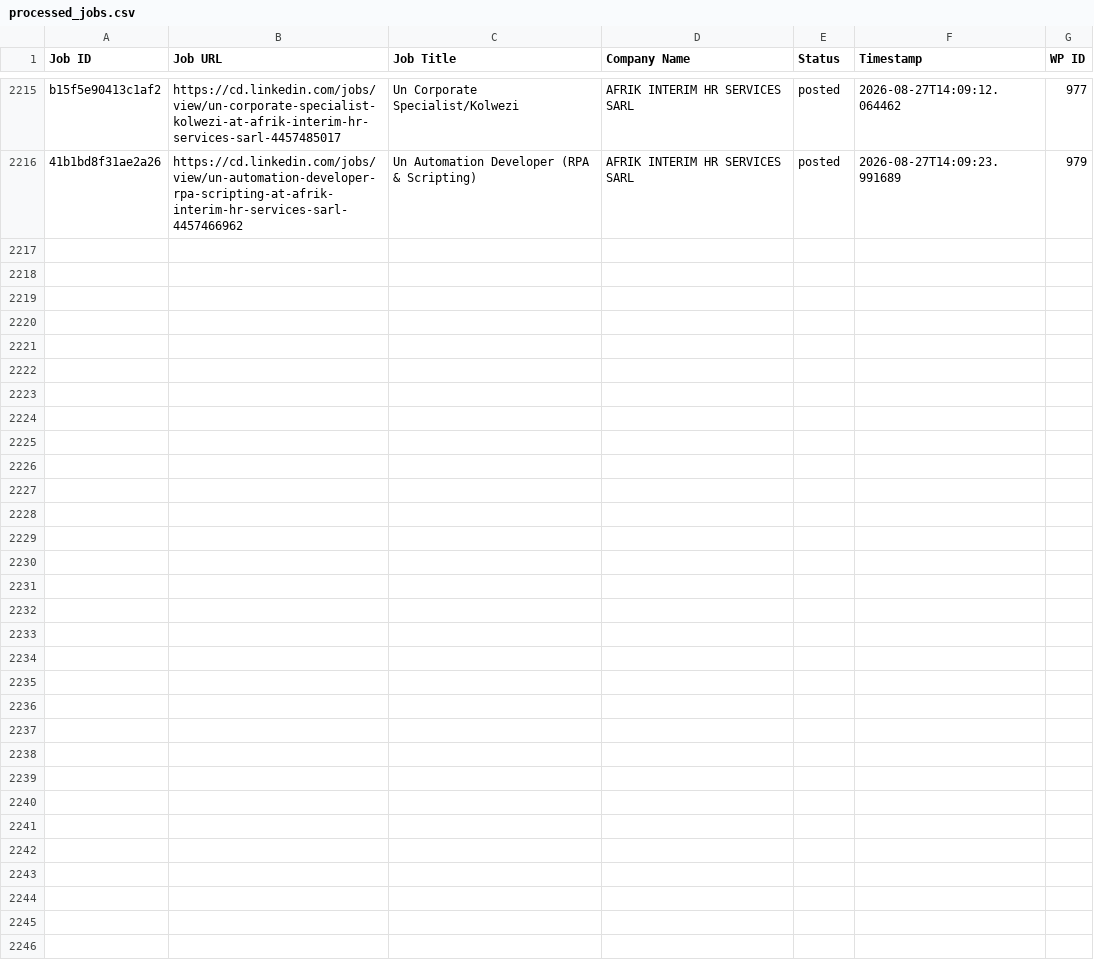
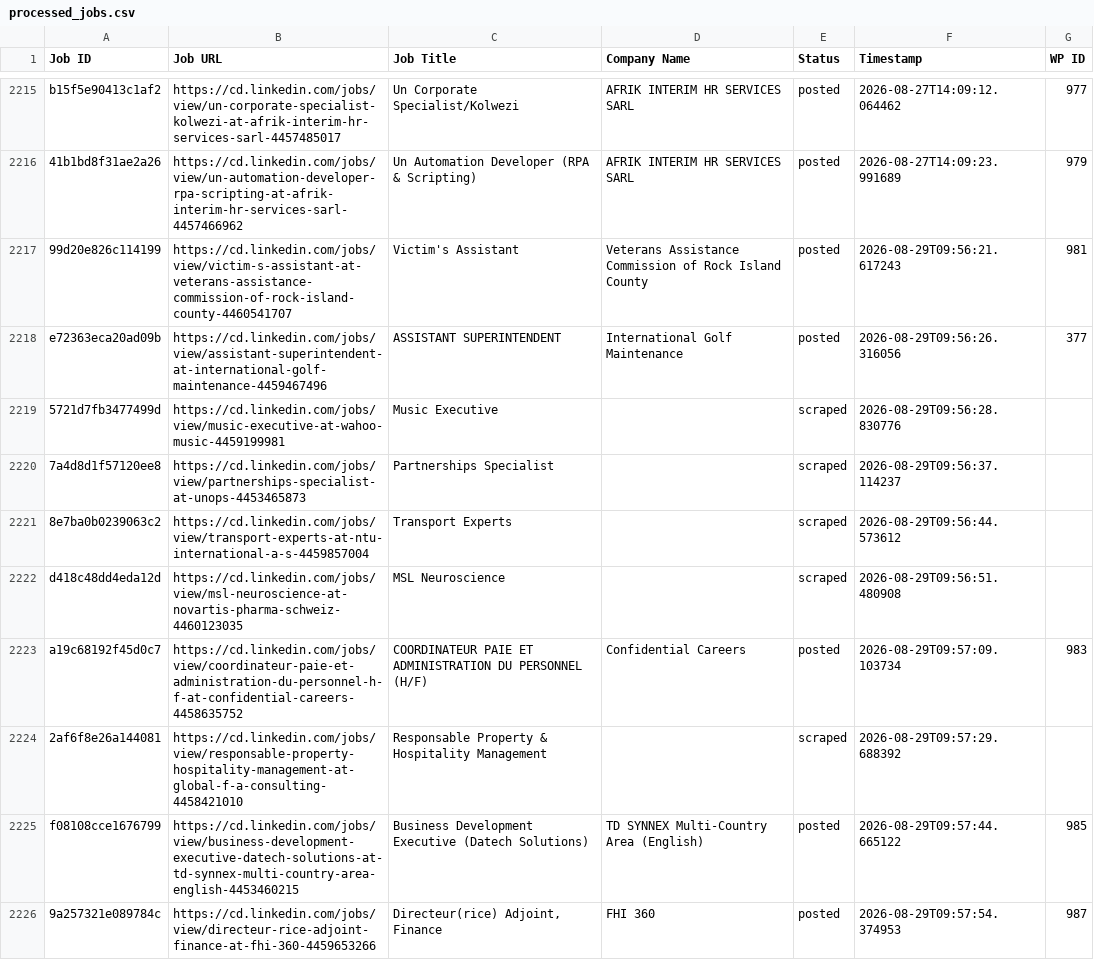
Before and after one commit to vindoky/cd, a CSV file: processed_jobs.csv, drawn as a sheet; only a part is shown, gaps mark what is left out; the diff covers the shown part only.

```diff
--- a/processed_jobs.csv
+++ b/processed_jobs.csv
@@ -2219 +2219,11 @@ b15f5e90413c1af2,https://cd.linkedin.com/jobs/view/un-corporate-specialist-kolwe
 41b1bd8f31ae2a26,https://cd.linkedin.com/jobs/view/un-automation-developer-rpa-scripting-at-afrik-interim-hr-services-sarl-4457466962,Un Automation Developer (RPA & Scripting),AFRIK  INTERIM  HR SERVICES SARL,posted,2026-08-27T14:09:23.991689,979
+99d20e826c114199,https://cd.linkedin.com/jobs/view/victim-s-assistant-at-veterans-assistance-commission-of-rock-island-county-4460541707,Victim's Assistant,Veterans Assistance Commission of Rock Island County,posted,2026-08-29T09:56:21.617243,981
+e72363eca20ad09b,https://cd.linkedin.com/jobs/view/assistant-superintendent-at-international-golf-maintenance-4459467496,ASSISTANT SUPERINTENDENT,International Golf Maintenance,posted,2026-08-29T09:56:26.316056,377
+5721d7fb3477499d,https://cd.linkedin.com/jobs/view/music-executive-at-wahoo-music-4459199981,Music Executive,,scraped,2026-08-29T09:56:28.830776,
+7a4d8d1f57120ee8,https://cd.linkedin.com/jobs/view/partnerships-specialist-at-unops-4453465873,Partnerships Specialist,,scraped,2026-08-29T09:56:37.114237,
+8e7ba0b0239063c2,https://cd.linkedin.com/jobs/view/transport-experts-at-ntu-international-a-s-4459857004,Transport Experts,,scraped,2026-08-29T09:56:44.573612,
+d418c48dd4eda12d,https://cd.linkedin.com/jobs/view/msl-neuroscience-at-novartis-pharma-schweiz-4460123035,MSL Neuroscience,,scraped,2026-08-29T09:56:51.480908,
+a19c68192f45d0c7,https://cd.linkedin.com/jobs/view/coordinateur-paie-et-administration-du-personnel-h-f-at-confidential-careers-4458635752,COORDINATEUR PAIE ET ADMINISTRATION DU PERSONNEL (H/F),Confidential Careers,posted,2026-08-29T09:57:09.103734,983
+2af6f8e26a144081,https://cd.linkedin.com/jobs/view/responsable-property-hospitality-management-at-global-f-a-consulting-4458421010,Responsable Property & Hospitality Management,,scraped,2026-08-29T09:57:29.688392,
+f08108cce1676799,https://cd.linkedin.com/jobs/view/business-development-executive-datech-solutions-at-td-synnex-multi-country-area-english-4453460215,Business Development Executive (Datech Solutions),TD SYNNEX Multi-Country Area (English),posted,2026-08-29T09:57:44.665122,985
+9a257321e089784c,https://cd.linkedin.com/jobs/view/directeur-rice-adjoint-finance-at-fhi-360-4459653266,"Directeur(rice) Adjoint, Finance",FHI 360,posted,2026-08-29T09:57:54.374953,987
```
Also changed, not shown: 10 added rows elsewhere in this file.
